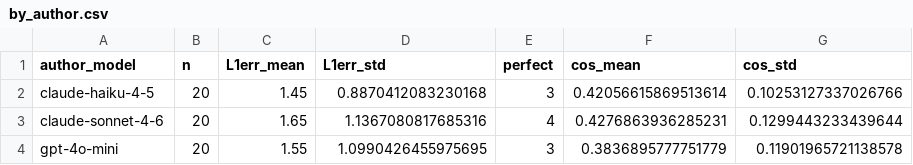
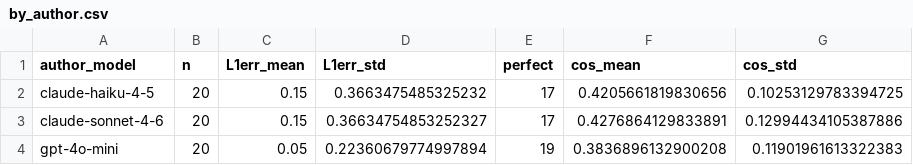
Before and after one commit to drkalexander1/haiku-judge-evals, a CSV file: results/step0/by_author.csv, drawn as a sheet.

```diff
--- a/results/step0/by_author.csv
+++ b/results/step0/by_author.csv
@@ -1,4 +1,4 @@
 author_model,n,L1err_mean,L1err_std,perfect,cos_mean,cos_std
-claude-haiku-4-5,20,1.45,0.8870412083230168,3,0.42056615869513614,0.10253127337026766
-claude-sonnet-4-6,20,1.65,1.1367080817685316,4,0.4276863936285231,0.1299443233439644
-gpt-4o-mini,20,1.55,1.0990426455975695,3,0.3836895777751779,0.11901965721138578
+claude-haiku-4-5,20,0.15,0.3663475485325232,17,0.4205661819830656,0.10253129783394725
+claude-sonnet-4-6,20,0.15,0.36634754853252327,17,0.4276864129833891,0.12994434105387886
+gpt-4o-mini,20,0.05,0.22360679774997894,19,0.3836896132900208,0.11901961613322383
```
Also changed, not shown: results/step0/haikus.csv, results/step0/pairs.csv, 2 other files.
